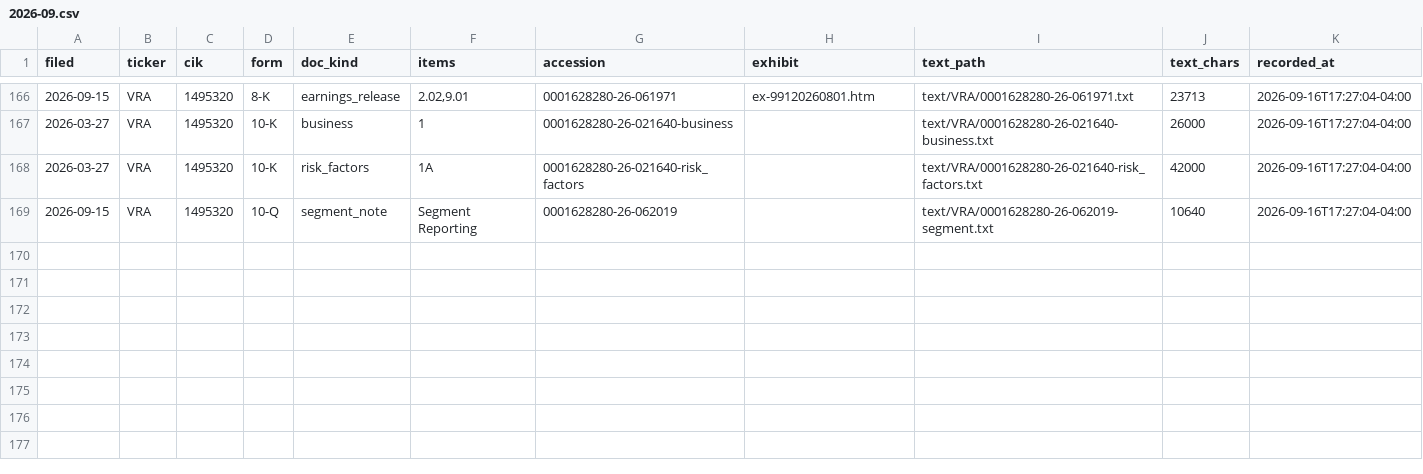
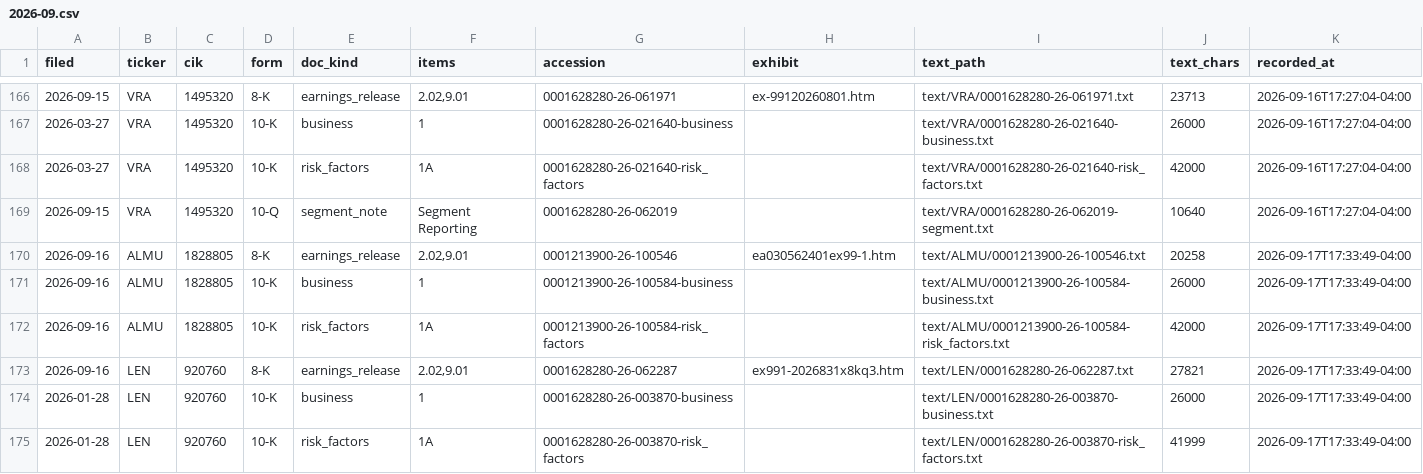
Before and after one commit to CTLSmith5689/daily-intelligence-brief, a CSV file: data/filings/2026-09.csv, drawn as a sheet; only a part is shown, gaps mark what is left out.

```diff
--- a/data/filings/2026-09.csv
+++ b/data/filings/2026-09.csv
@@ -169 +169,7 @@ filed,ticker,cik,form,doc_kind,items,accession,exhibit,text_path,text_chars,reco
 2026-09-15,VRA,1495320,10-Q,segment_note,Segment Reporting,0001628280-26-062019,,text/VRA/0001628280-26-062019-segment.txt,10640,2026-09-16T17:27:04-04:00
+2026-09-16,ALMU,1828805,8-K,earnings_release,"2.02,9.01",0001213900-26-100546,ea030562401ex99-1.htm,text/ALMU/0001213900-26-100546.txt,20258,2026-09-17T17:33:49-04:00
+2026-09-16,ALMU,1828805,10-K,business,1,0001213900-26-100584-business,,text/ALMU/0001213900-26-100584-business.txt,26000,2026-09-17T17:33:49-04:00
+2026-09-16,ALMU,1828805,10-K,risk_factors,1A,0001213900-26-100584-risk_factors,,text/ALMU/0001213900-26-100584-risk_factors.txt,42000,2026-09-17T17:33:49-04:00
+2026-09-16,LEN,920760,8-K,earnings_release,"2.02,9.01",0001628280-26-062287,ex991-2026831x8kq3.htm,text/LEN/0001628280-26-062287.txt,27821,2026-09-17T17:33:49-04:00
+2026-01-28,LEN,920760,10-K,business,1,0001628280-26-003870-business,,text/LEN/0001628280-26-003870-business.txt,26000,2026-09-17T17:33:49-04:00
+2026-01-28,LEN,920760,10-K,risk_factors,1A,0001628280-26-003870-risk_factors,,text/LEN/0001628280-26-003870-risk_factors.txt,41999,2026-09-17T17:33:49-04:00
```
Also changed, not shown: data/quotes.csv, data/tickers.csv, 12 other files.
